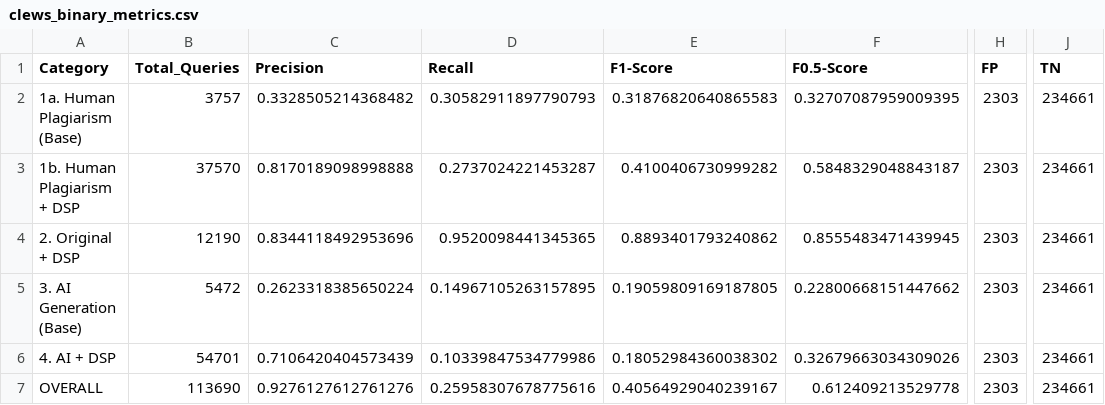
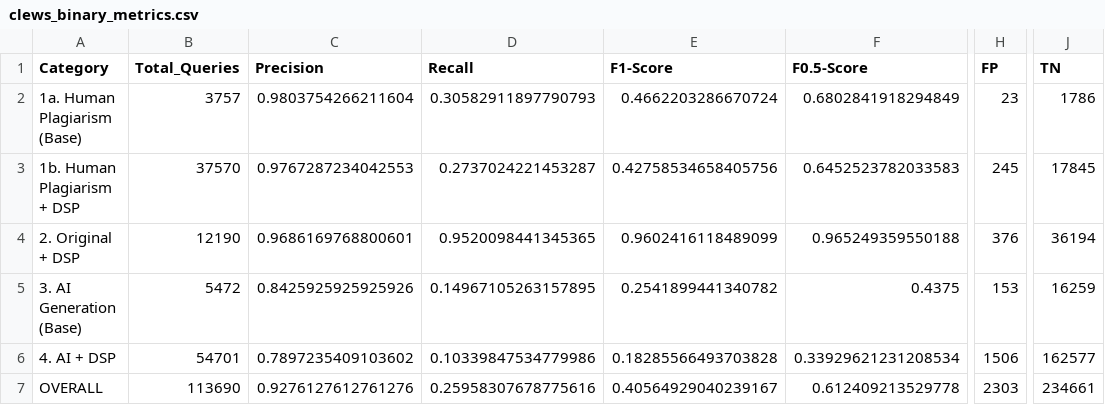
Before and after one commit to fotiskoutsikos/Plagiarism-Detection-System, a CSV file: results/binary_classification/clews_binary_metrics.csv, drawn as a sheet; only a part is shown, gaps mark what is left out; the diff names each change by its address in the sheet, - before the commit and + after, or states it on an @@ line.

Commit message:
Update binary classification metrics and evaluation scripts
- Revised metrics in binary_summary.csv, clews_binary_metrics.csv, fusion_binary_metrics.csv, and wealy_binary_metrics.csv to reflect updated model performance.
- Adjusted false positive tier breakdowns in clews_manhattan_distance_fp_tier_breakdown.csv and fusion_pearson_distance+cosine_distance_fp_tier_breakdown.csv for better accuracy.
- Enhanced the wealy_cosine_distance_fp_tier_breakdown.csv with detailed false positive counts across categories.
- Improved the computation of category metrics in binary_supervised_classification.py by removing the negative pairs category and refining the mask logic.
- Streamlined the binary classification evaluation process in binary_classification.py by eliminating the grouping of negatives under a single label, allowing for more granular analysis of positive categories.

```diff
--- a/results/binary_classification/clews_binary_metrics.csv
+++ b/results/binary_classification/clews_binary_metrics.csv
-C2 (Precision): 0.3328505214368482
+C2 (Precision): 0.9803754266211604
-E2 (F1-Score): 0.31876820640865583
+E2 (F1-Score): 0.4662203286670724
-F2 (F0.5-Score): 0.32707087959009395
+F2 (F0.5-Score): 0.6802841918294849
-H2 (FP): 2303
+H2 (FP): 23
-J2 (TN): 234661
+J2 (TN): 1786
-C3 (Precision): 0.8170189098998888
+C3 (Precision): 0.9767287234042553
-E3 (F1-Score): 0.4100406730999282
+E3 (F1-Score): 0.42758534658405756
-F3 (F0.5-Score): 0.5848329048843187
+F3 (F0.5-Score): 0.6452523782033583
-H3 (FP): 2303
+H3 (FP): 245
-J3 (TN): 234661
+J3 (TN): 17845
-C4 (Precision): 0.8344118492953696
+C4 (Precision): 0.9686169768800601
-E4 (F1-Score): 0.8893401793240862
+E4 (F1-Score): 0.9602416118489099
-F4 (F0.5-Score): 0.8555483471439945
+F4 (F0.5-Score): 0.965249359550188
-H4 (FP): 2303
+H4 (FP): 376
-J4 (TN): 234661
+J4 (TN): 36194
-C5 (Precision): 0.2623318385650224
+C5 (Precision): 0.8425925925925926
-E5 (F1-Score): 0.19059809169187805
+E5 (F1-Score): 0.2541899441340782
-F5 (F0.5-Score): 0.22800668151447662
+F5 (F0.5-Score): 0.4375
-H5 (FP): 2303
+H5 (FP): 153
-J5 (TN): 234661
+J5 (TN): 16259
-C6 (Precision): 0.7106420404573439
+C6 (Precision): 0.7897235409103602
-E6 (F1-Score): 0.18052984360038302
+E6 (F1-Score): 0.18285566493703828
-F6 (F0.5-Score): 0.32679663034309026
+F6 (F0.5-Score): 0.33929621231208534
-H6 (FP): 2303
+H6 (FP): 1506
-J6 (TN): 234661
+J6 (TN): 162577
```
Also changed, not shown: results/binary_classification/binary_summary.csv, results/binary_classification/fusion_binary_metrics.csv, 11 other files.
